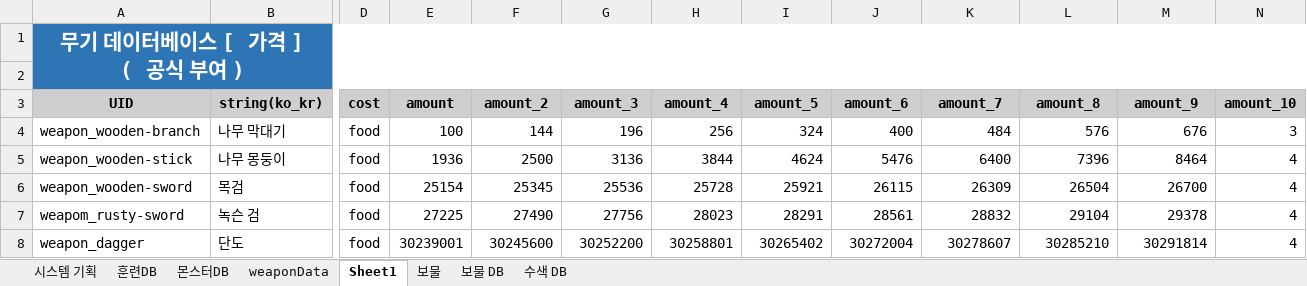
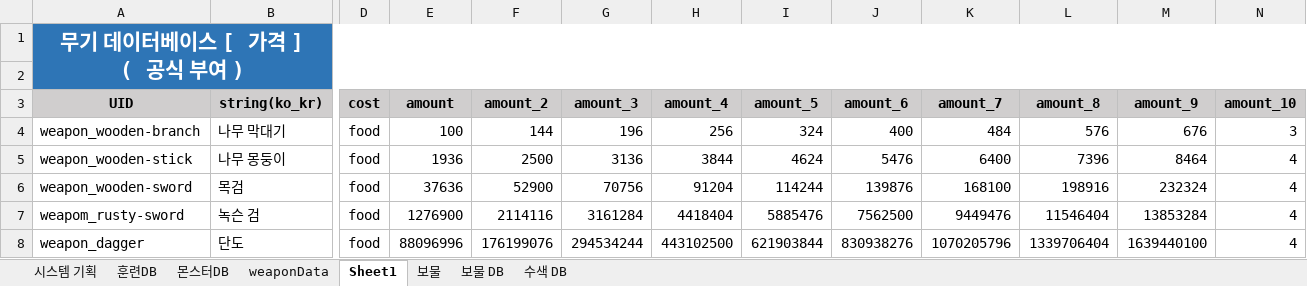
Before and after one commit to roller0516/My_Three_Kingdoms, an Excel workbook: Project1/Assets/Script/Data/weaponDB.xlsx, sheet Sheet1, drawn as a sheet; only a part is shown, gaps mark what is left out; values as stored, in another font and other column widths than the file's, no borders; the diff covers the shown part only; the diff names each change by its address in the sheet, - before the commit and + after, or states it on an @@ line.

```diff
--- a/Project1/Assets/Script/Data/weaponDB.xlsx (sheet Sheet1)
+++ b/Project1/Assets/Script/Data/weaponDB.xlsx (sheet Sheet1)
-E6 (amount): 25154
+E6 (amount): 37636
-F6 (amount_2): 25345
+F6 (amount_2): 52900
-G6 (amount_3): 25536
+G6 (amount_3): 70756
-H6 (amount_4): 25728
+H6 (amount_4): 91204
-I6 (amount_5): 25921
+I6 (amount_5): 114244
-J6 (amount_6): 26115
+J6 (amount_6): 139876
-K6 (amount_7): 26309
+K6 (amount_7): 168100
-L6 (amount_8): 26504
+L6 (amount_8): 198916
-M6 (amount_9): 26700
+M6 (amount_9): 232324
-E7 (amount): 27225
+E7 (amount): 1276900
-F7 (amount_2): 27490
+F7 (amount_2): 2114116
-G7 (amount_3): 27756
+G7 (amount_3): 3161284
-H7 (amount_4): 28023
+H7 (amount_4): 4418404
-I7 (amount_5): 28291
+I7 (amount_5): 5885476
-J7 (amount_6): 28561
+J7 (amount_6): 7562500
-K7 (amount_7): 28832
+K7 (amount_7): 9449476
-L7 (amount_8): 29104
+L7 (amount_8): 11546404
-M7 (amount_9): 29378
+M7 (amount_9): 13853284
-E8 (amount): 30239001
+E8 (amount): 88096996
-F8 (amount_2): 30245600
+F8 (amount_2): 176199076
-G8 (amount_3): 30252200
+G8 (amount_3): 294534244
-H8 (amount_4): 30258801
+H8 (amount_4): 443102500
-I8 (amount_5): 30265402
+I8 (amount_5): 621903844
-J8 (amount_6): 30272004
+J8 (amount_6): 830938276
-K8 (amount_7): 30278607
+K8 (amount_7): 1070205796
-L8 (amount_8): 30285210
+L8 (amount_8): 1339706404
-M8 (amount_9): 30291814
+M8 (amount_9): 1639440100
```
Also changed, not shown: 27 edited cells elsewhere in this sheet, sheet weaponData.
